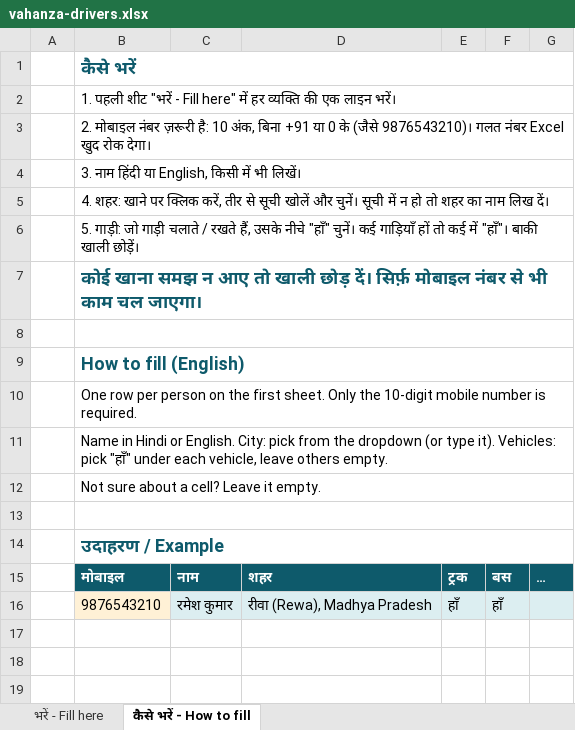
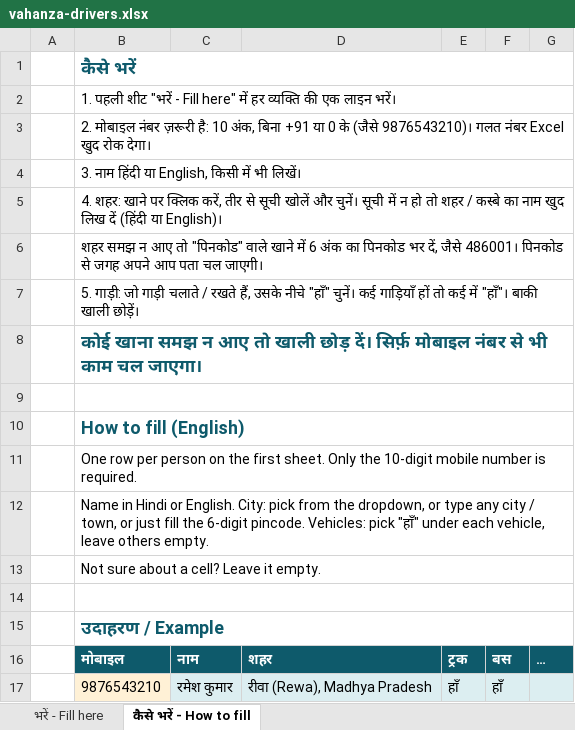
Before and after one commit to abhi6438/vahanza, an Excel workbook: Claude outputs/vahanza-drivers.xlsx, sheet कैसे भरें - How to fill, drawn as a sheet; values as stored, in another font and other column widths than the file's, no borders; addresses are those after the commit; the diff names each change by its address in the sheet, - before the commit and + after, or states it on an @@ line.

Commit message:
Enhance Excel import templates for drivers and owners; update translations and improve city dropdown functionality

```diff
--- a/Claude outputs/vahanza-drivers.xlsx (sheet कैसे भरें - How to fill)
+++ b/Claude outputs/vahanza-drivers.xlsx (sheet कैसे भरें - How to fill)
-B5: …तो शहर का नाम लिख दें।
+B5: …तो शहर / कस्बे का नाम खुद लिख दें (हिंदी या English)।
+row 6:  | शहर समझ न आए तो "पिनकोड" वाले खाने में 6 अंक का पिनकोड भर दें, जैसे 486001। पिनकोड से जगह अपने आप पता चल जाएगी।
-B12: …from the dropdown (or type it). Vehicles: pick…
+B12: …from the dropdown, or type any city / town, or just fill the 6-digit pincode. Vehicles: pick…
```
Also changed, not shown: sheet भरें - Fill here, Claude outputs/vahanza-owners.xlsx, 8 other files.
